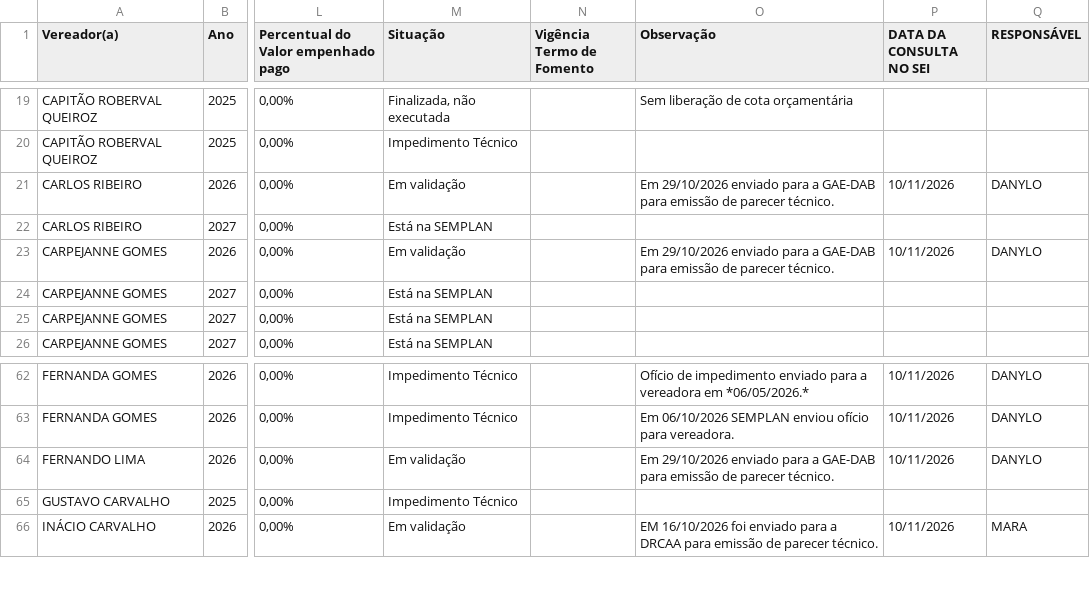
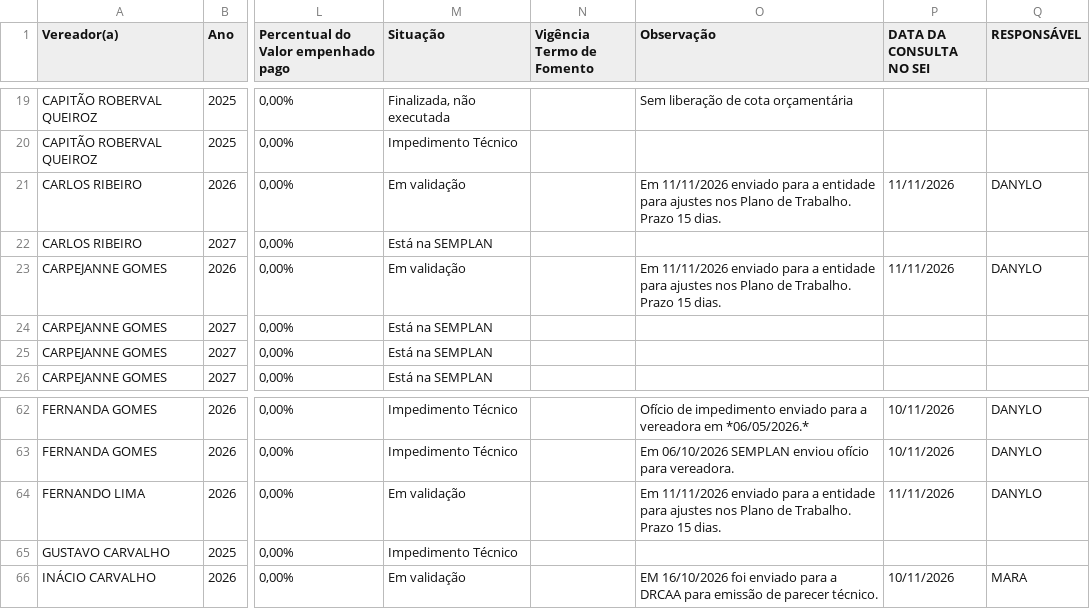
Before and after one commit to danylogalisa-pro/dashboard-emendas, a CSV file: data/emendas.csv, drawn as a sheet; only a part is shown, gaps mark what is left out; the diff names each change by its address in the sheet, - before the commit and + after, or states it on an @@ line.

```diff
--- a/data/emendas.csv
+++ b/data/emendas.csv
-O21 (Observação): Em 29/10/2026 enviado para a GAE-DAB para emissão de parecer técnico.
+O21 (Observação): Em 11/11/2026 enviado para a entidade para ajustes nos Plano de Trabalho. Prazo 15 dias.
-P21 (DATA DA CONSULTA NO SEI): 10/11/2026
+P21 (DATA DA CONSULTA NO SEI): 11/11/2026
-O23 (Observação): Em 29/10/2026 enviado para a GAE-DAB para emissão de parecer técnico.
+O23 (Observação): Em 11/11/2026 enviado para a entidade para ajustes nos Plano de Trabalho. Prazo 15 dias.
-P23 (DATA DA CONSULTA NO SEI): 10/11/2026
+P23 (DATA DA CONSULTA NO SEI): 11/11/2026
-O64 (Observação): Em 29/10/2026 enviado para a GAE-DAB para emissão de parecer técnico.
+O64 (Observação): Em 11/11/2026 enviado para a entidade para ajustes nos Plano de Trabalho. Prazo 15 dias.
-P64 (DATA DA CONSULTA NO SEI): 10/11/2026
+P64 (DATA DA CONSULTA NO SEI): 11/11/2026
```
Also changed, not shown: 2 other files.
